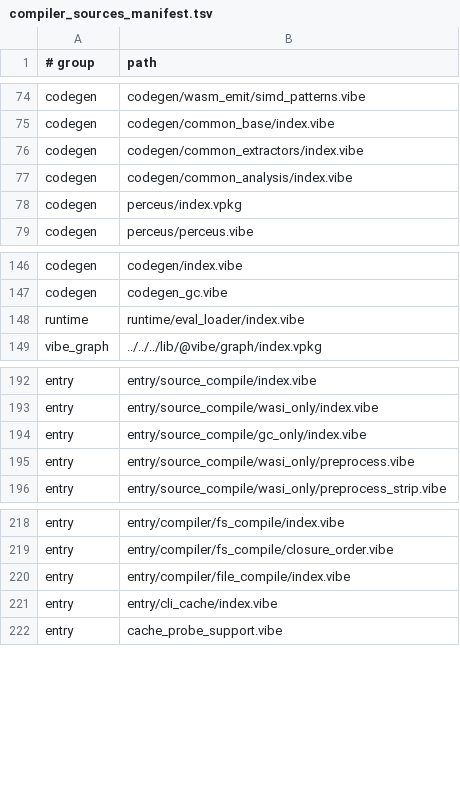
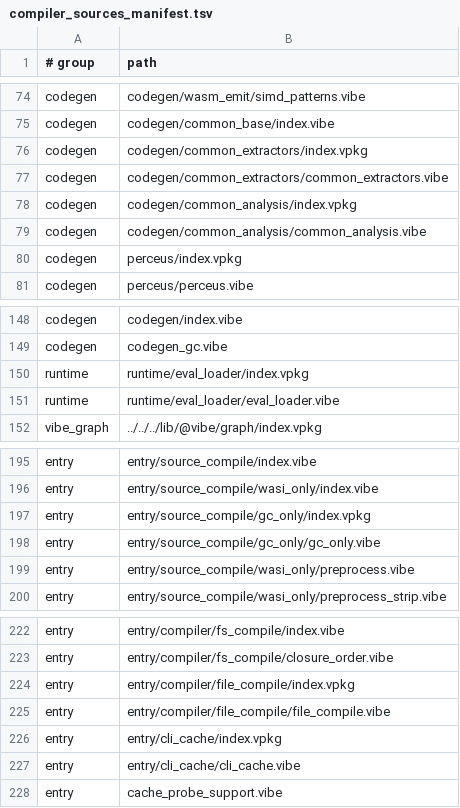
Before and after one commit to mizchi/vibe-lang, a TSV file: lib/@vibe/compiler/compiler_sources_manifest.tsv, drawn as a sheet; only a part is shown, gaps mark what is left out.

```diff
--- a/lib/@vibe/compiler/compiler_sources_manifest.tsv
+++ b/lib/@vibe/compiler/compiler_sources_manifest.tsv
@@ -75,4 +75,6 @@ codegen	codegen/wasm_emit/simd_patterns.vibe
 codegen	codegen/common_base/index.vibe
-codegen	codegen/common_extractors/index.vibe
-codegen	codegen/common_analysis/index.vibe
+codegen	codegen/common_extractors/index.vpkg
+codegen	codegen/common_extractors/common_extractors.vibe
+codegen	codegen/common_analysis/index.vpkg
+codegen	codegen/common_analysis/common_analysis.vibe
 codegen	perceus/index.vpkg
@@ -147,3 +149,4 @@ codegen	codegen/index.vibe
 codegen	codegen_gc.vibe
-runtime	runtime/eval_loader/index.vibe
+runtime	runtime/eval_loader/index.vpkg
+runtime	runtime/eval_loader/eval_loader.vibe
 vibe_graph	../../../lib/@vibe/graph/index.vpkg
@@ -193,3 +196,4 @@ entry	entry/source_compile/index.vibe
 entry	entry/source_compile/wasi_only/index.vibe
-entry	entry/source_compile/gc_only/index.vibe
+entry	entry/source_compile/gc_only/index.vpkg
+entry	entry/source_compile/gc_only/gc_only.vibe
 entry	entry/source_compile/wasi_only/preprocess.vibe
@@ -219,4 +223,6 @@ entry	entry/compiler/fs_compile/index.vibe
 entry	entry/compiler/fs_compile/closure_order.vibe
-entry	entry/compiler/file_compile/index.vibe
-entry	entry/cli_cache/index.vibe
+entry	entry/compiler/file_compile/index.vpkg
+entry	entry/compiler/file_compile/file_compile.vibe
+entry	entry/cli_cache/index.vpkg
+entry	entry/cli_cache/cli_cache.vibe
 entry	cache_probe_support.vibe
```
Also changed, not shown: 30 other files.
